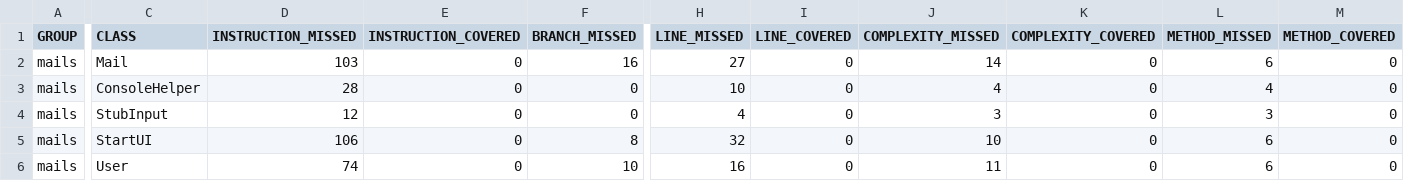
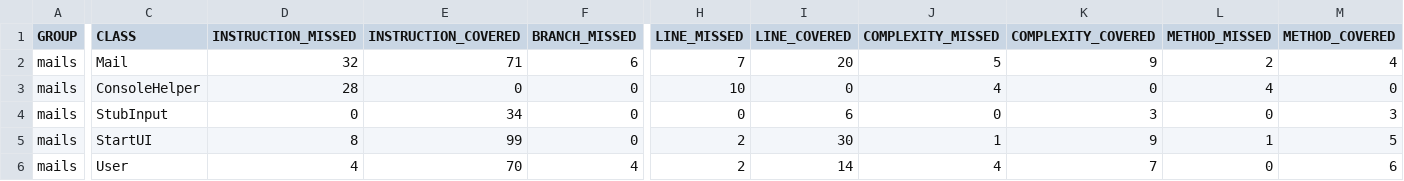
Before and after one commit to IgorNoroc/mails, a CSV file: target/site/jacoco/jacoco.csv, drawn as a sheet; only a part is shown, gaps mark what is left out; the diff covers the shown part only; the diff names each change by its address in the sheet, - before the commit and + after, or states it on an @@ line.

```diff
--- a/target/site/jacoco/jacoco.csv
+++ b/target/site/jacoco/jacoco.csv
-D2 (INSTRUCTION_MISSED): 103
+D2 (INSTRUCTION_MISSED): 32
-E2 (INSTRUCTION_COVERED): 0
+E2 (INSTRUCTION_COVERED): 71
-F2 (BRANCH_MISSED): 16
+F2 (BRANCH_MISSED): 6
-H2 (LINE_MISSED): 27
+H2 (LINE_MISSED): 7
-I2 (LINE_COVERED): 0
+I2 (LINE_COVERED): 20
-J2 (COMPLEXITY_MISSED): 14
+J2 (COMPLEXITY_MISSED): 5
-K2 (COMPLEXITY_COVERED): 0
+K2 (COMPLEXITY_COVERED): 9
-L2 (METHOD_MISSED): 6
+L2 (METHOD_MISSED): 2
-M2 (METHOD_COVERED): 0
+M2 (METHOD_COVERED): 4
-D4 (INSTRUCTION_MISSED): 12
+D4 (INSTRUCTION_MISSED): 0
-E4 (INSTRUCTION_COVERED): 0
+E4 (INSTRUCTION_COVERED): 34
-H4 (LINE_MISSED): 4
+H4 (LINE_MISSED): 0
-I4 (LINE_COVERED): 0
+I4 (LINE_COVERED): 6
-J4 (COMPLEXITY_MISSED): 3
+J4 (COMPLEXITY_MISSED): 0
-K4 (COMPLEXITY_COVERED): 0
+K4 (COMPLEXITY_COVERED): 3
-L4 (METHOD_MISSED): 3
+L4 (METHOD_MISSED): 0
-M4 (METHOD_COVERED): 0
+M4 (METHOD_COVERED): 3
-D5 (INSTRUCTION_MISSED): 106
+D5 (INSTRUCTION_MISSED): 8
-E5 (INSTRUCTION_COVERED): 0
+E5 (INSTRUCTION_COVERED): 99
-F5 (BRANCH_MISSED): 8
+F5 (BRANCH_MISSED): 0
-H5 (LINE_MISSED): 32
+H5 (LINE_MISSED): 2
-I5 (LINE_COVERED): 0
+I5 (LINE_COVERED): 30
-J5 (COMPLEXITY_MISSED): 10
+J5 (COMPLEXITY_MISSED): 1
-K5 (COMPLEXITY_COVERED): 0
+K5 (COMPLEXITY_COVERED): 9
-L5 (METHOD_MISSED): 6
+L5 (METHOD_MISSED): 1
-M5 (METHOD_COVERED): 0
+M5 (METHOD_COVERED): 5
-D6 (INSTRUCTION_MISSED): 74
+D6 (INSTRUCTION_MISSED): 4
-E6 (INSTRUCTION_COVERED): 0
+E6 (INSTRUCTION_COVERED): 70
-F6 (BRANCH_MISSED): 10
+F6 (BRANCH_MISSED): 4
-H6 (LINE_MISSED): 16
+H6 (LINE_MISSED): 2
-I6 (LINE_COVERED): 0
+I6 (LINE_COVERED): 14
-J6 (COMPLEXITY_MISSED): 11
+J6 (COMPLEXITY_MISSED): 4
-K6 (COMPLEXITY_COVERED): 0
+K6 (COMPLEXITY_COVERED): 7
-L6 (METHOD_MISSED): 6
+L6 (METHOD_MISSED): 0
-M6 (METHOD_COVERED): 0
+M6 (METHOD_COVERED): 6
```
Also changed, not shown: 3 edited cells elsewhere in this file, 21 other files.
